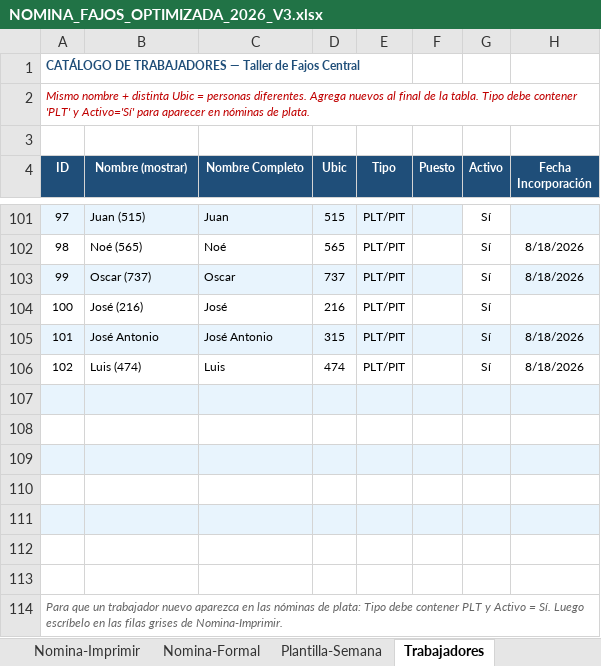
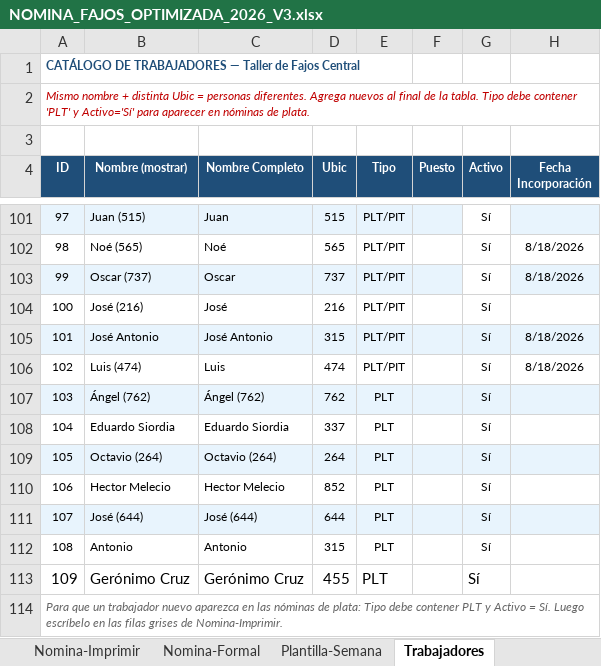
Before and after one commit to ArmandoHoyosfg/fajos_central, an Excel workbook: templates_excel/NOMINA_FAJOS_OPTIMIZADA_2026_V3.xlsx, sheet Trabajadores, drawn as a sheet; only a part is shown, gaps mark what is left out; values as stored, in another font and other column widths than the file's, no borders; table styles not drawn; the diff names each change by its address in the sheet, - before the commit and + after, or states it on an @@ line.

```diff
--- a/templates_excel/NOMINA_FAJOS_OPTIMIZADA_2026_V3.xlsx (sheet Trabajadores)
+++ b/templates_excel/NOMINA_FAJOS_OPTIMIZADA_2026_V3.xlsx (sheet Trabajadores)
-row 107: (empty)
+row 107: 103 | Ángel (762) | Ángel (762) | 762 | PLT |  | Sí
-row 108: (empty)
+row 108: 104 | Eduardo Siordia | Eduardo Siordia | 337 | PLT |  | Sí
-row 109: (empty)
+row 109: 105 | Octavio (264) | Octavio (264) | 264 | PLT |  | Sí
-row 110: (empty)
+row 110: 106 | Hector Melecio | Hector Melecio | 852 | PLT |  | Sí
-row 111: (empty)
+row 111: 107 | José (644) | José (644) | 644 | PLT |  | Sí
-row 112: (empty)
+row 112: 108 | Antonio | Antonio | 315 | PLT |  | Sí
-row 113: (empty)
+row 113: 109 | Gerónimo Cruz | Gerónimo Cruz | 455 | PLT |  | Sí
```
Also changed, not shown: sheet Nomina-Formal, sheet Resumen Nóminas, sheet Instrucciones, formulas that keep their value, 7 other files.
